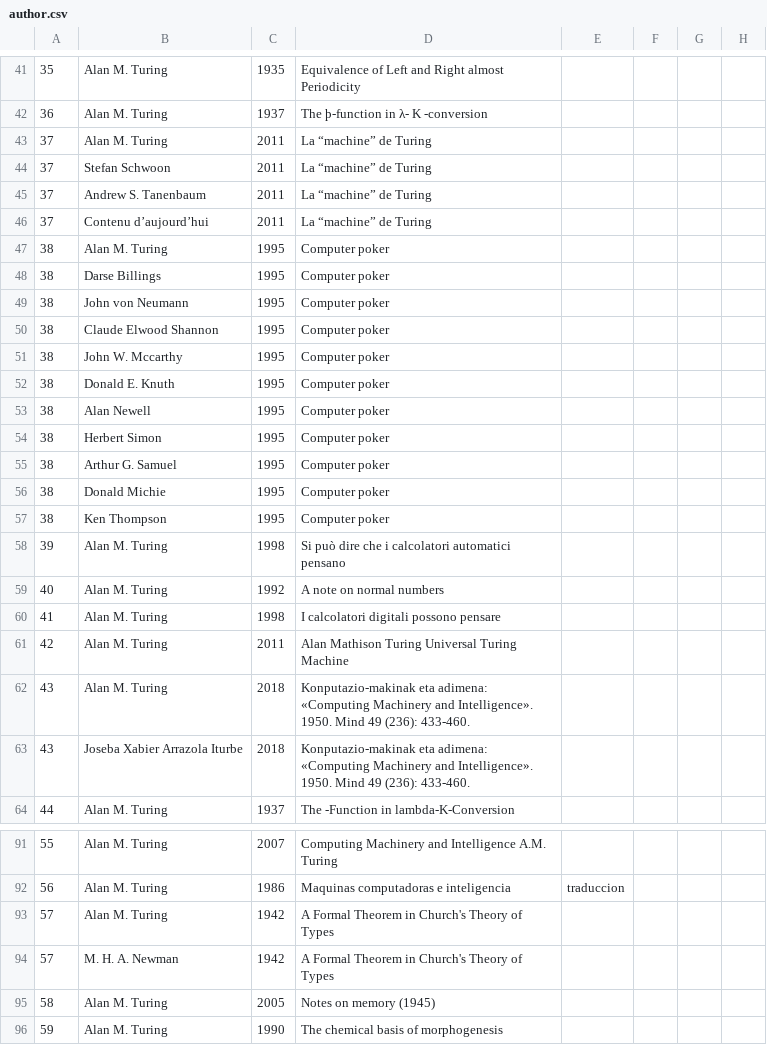
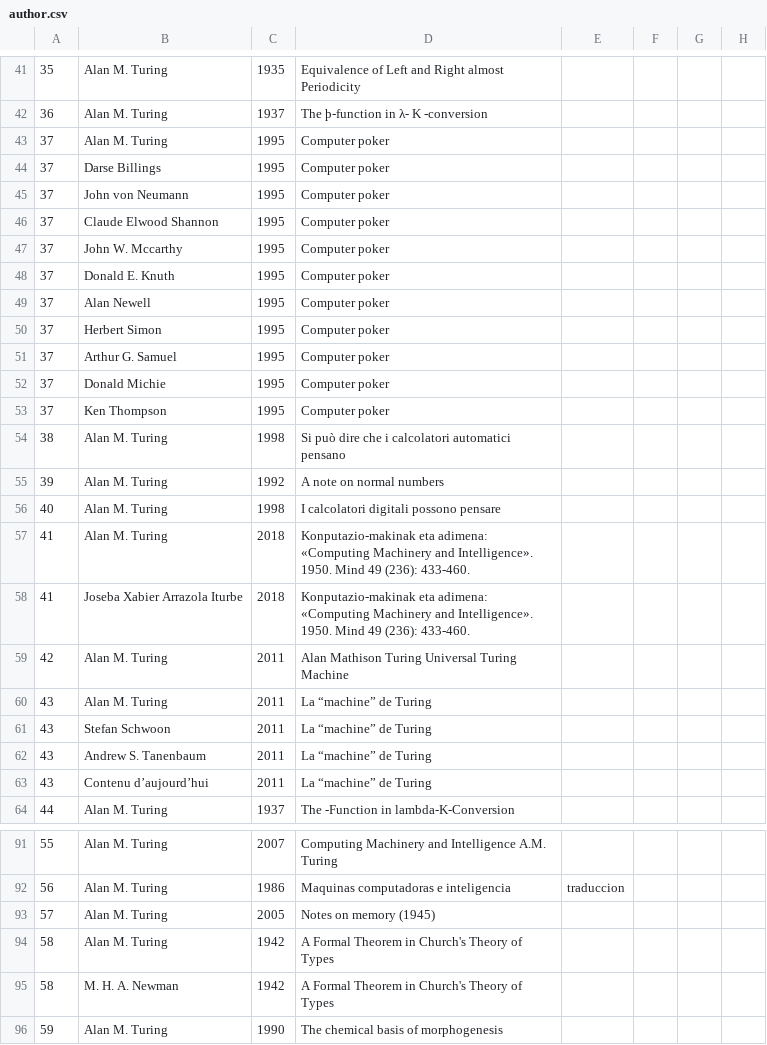
Before and after one commit to Diciannovesimo/Tirocinio, a CSV file: author.csv, drawn as a sheet; only a part is shown, gaps mark what is left out; the diff covers the shown part only.

```diff
--- a/author.csv
+++ b/author.csv
@@ -42,23 +42,23 @@
 36,Alan M. Turing,1937,The þ-function in λ- K -conversion
-37,Alan M. Turing,2011,La “machine” de Turing
-37,Stefan Schwoon,2011,La “machine” de Turing
-37,Andrew S. Tanenbaum,2011,La “machine” de Turing
-37,Contenu d’aujourd’hui,2011,La “machine” de Turing
-38,Alan M. Turing,1995,Computer poker
-38,Darse Billings,1995,Computer poker
-38,John von Neumann,1995,Computer poker
-38,Claude Elwood Shannon,1995,Computer poker
-38,John W. Mccarthy,1995,Computer poker
-38,Donald E. Knuth,1995,Computer poker
-38,Alan Newell,1995,Computer poker
-38,Herbert Simon,1995,Computer poker
-38,Arthur G. Samuel,1995,Computer poker
-38,Donald Michie,1995,Computer poker
-38,Ken Thompson,1995,Computer poker
-39,Alan M. Turing,1998,Si può dire che i calcolatori automatici pensano
-40,Alan M. Turing,1992,A note on normal numbers
-41,Alan M. Turing,1998,I calcolatori digitali possono pensare
+37,Alan M. Turing,1995,Computer poker
+37,Darse Billings,1995,Computer poker
+37,John von Neumann,1995,Computer poker
+37,Claude Elwood Shannon,1995,Computer poker
+37,John W. Mccarthy,1995,Computer poker
+37,Donald E. Knuth,1995,Computer poker
+37,Alan Newell,1995,Computer poker
+37,Herbert Simon,1995,Computer poker
+37,Arthur G. Samuel,1995,Computer poker
+37,Donald Michie,1995,Computer poker
+37,Ken Thompson,1995,Computer poker
+38,Alan M. Turing,1998,Si può dire che i calcolatori automatici pensano
+39,Alan M. Turing,1992,A note on normal numbers
+40,Alan M. Turing,1998,I calcolatori digitali possono pensare
+41,Alan M. Turing,2018,Konputazio-makinak eta adimena: «Computing Machinery and Intelligence». 1950. Mind 49 (236): 433-460.
+41,Joseba Xabier Arrazola Iturbe,2018,Konputazio-makinak eta adimena: «Computing Machinery and Intelligence». 1950. Mind 49 (236): 433-460.
 42,Alan M. Turing,2011,Alan Mathison Turing Universal Turing Machine
-43,Alan M. Turing,2018,Konputazio-makinak eta adimena: «Computing Machinery and Intelligence». 1950. Mind 49 (236): 433-460.
-43,Joseba Xabier Arrazola Iturbe,2018,Konputazio-makinak eta adimena: «Computing Machinery and Intelligence». 1950. Mind 49 (236): 433-460.
+43,Alan M. Turing,2011,La “machine” de Turing
+43,Stefan Schwoon,2011,La “machine” de Turing
+43,Andrew S. Tanenbaum,2011,La “machine” de Turing
+43,Contenu d’aujourd’hui,2011,La “machine” de Turing
 44,Alan M. Turing,1937,The -Function in lambda-K-Conversion
@@ -92,5 +92,5 @@
 56,Alan M. Turing,1986,Maquinas computadoras e inteligencia, traduccion
-57,Alan M. Turing,1942,A Formal Theorem in Church's Theory of Types
-57,M. H. A. Newman,1942,A Formal Theorem in Church's Theory of Types
-58,Alan M. Turing,2005,Notes on memory (1945)
+57,Alan M. Turing,2005,Notes on memory (1945)
+58,Alan M. Turing,1942,A Formal Theorem in Church's Theory of Types
+58,M. H. A. Newman,1942,A Formal Theorem in Church's Theory of Types
 59,Alan M. Turing,1990,The chemical basis of morphogenesis
```
Also changed, not shown: 4 added rows, 4 removed rows and 27 edited cells elsewhere in this file, 5 other files.
